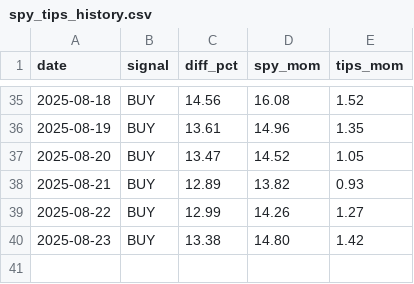
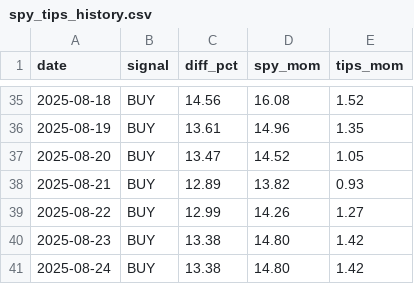
Before and after one commit to philphux/signal-bot, a CSV file: spy_tips_history.csv, drawn as a sheet; only a part is shown, gaps mark what is left out; the diff names each change by its address in the sheet, - before the commit and + after, or states it on an @@ line.

```diff
--- a/spy_tips_history.csv
+++ b/spy_tips_history.csv
+row 41: 2025-08-24 | BUY | 13.38 | 14.80 | 1.42
```
